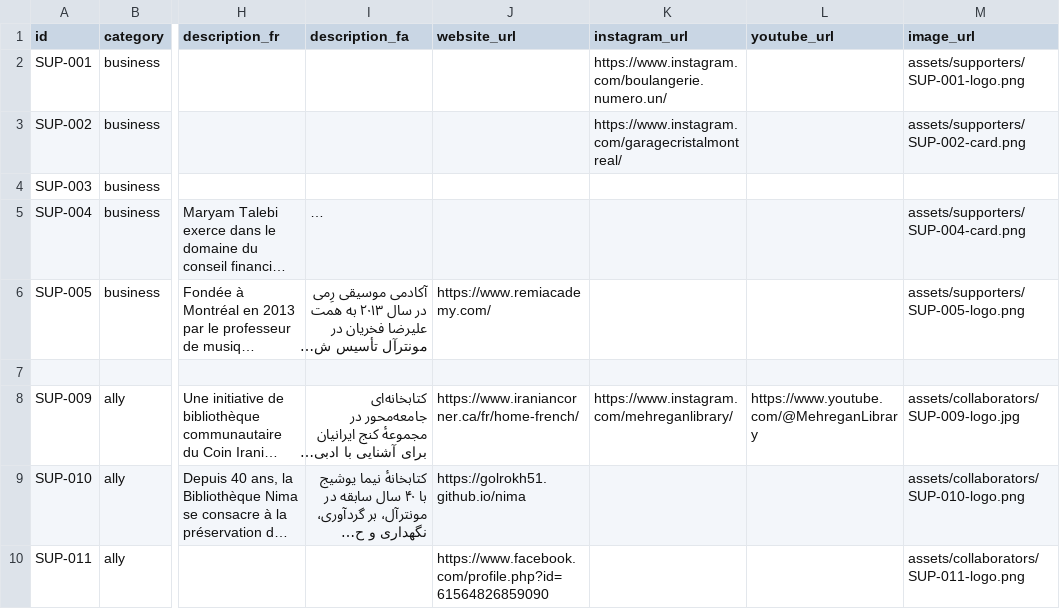
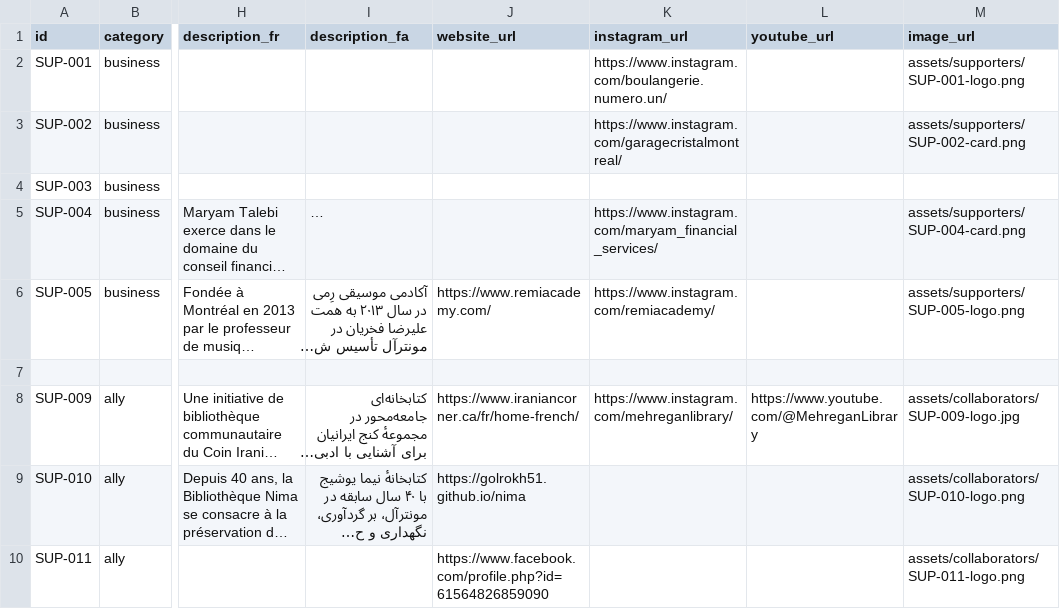
Before and after one commit to golrokh51/DIDAR, a CSV file: data/recognition-profiles.csv, drawn as a sheet; only a part is shown, gaps mark what is left out; long unchanged cells end in …; the diff names each change by its address in the sheet, - before the commit and + after, or states it on an @@ line.

Commit message:
update support profiles

```diff
--- a/data/recognition-profiles.csv
+++ b/data/recognition-profiles.csv
-K5 (instagram_url): (empty)
+K5 (instagram_url): https://www.instagram.com/maryam_financial_services/
-K6 (instagram_url): (empty)
+K6 (instagram_url): https://www.instagram.com/remiacademy/
```
Also changed, not shown: 1 other file.
